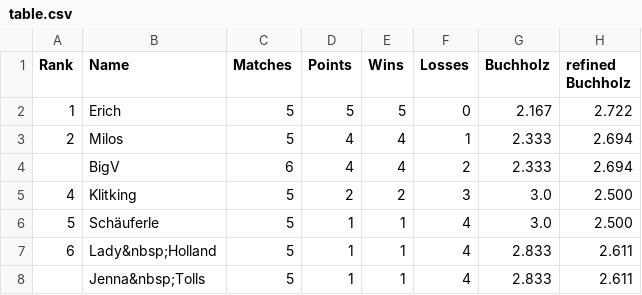
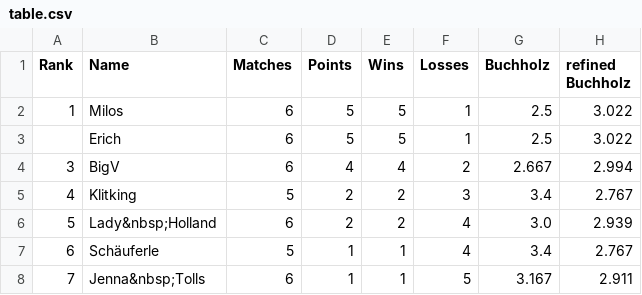
Before and after one commit to flunkypiraten/flunkypiraten.github.io, a CSV file: _data/table.csv, drawn as a sheet.

Commit message:
update table data

```diff
--- a/_data/table.csv
+++ b/_data/table.csv
@@ -1,8 +1,8 @@
 Rank,Name,Matches,Points,Wins,Losses,Buchholz,refined Buchholz
-1,Erich,5,5,5,0,2.167,2.722
-2,Milos,5,4,4,1,2.333,2.694
-,BigV,6,4,4,2,2.333,2.694
-4,Klitking,5,2,2,3,3.0,2.500
-5,Schäuferle,5,1,1,4,3.0,2.500
-6,Lady&nbsp;Holland,5,1,1,4,2.833,2.611
-,Jenna&nbsp;Tolls,5,1,1,4,2.833,2.611
+1,Milos,6,5,5,1,2.5,3.022
+,Erich,6,5,5,1,2.5,3.022
+3,BigV,6,4,4,2,2.667,2.994
+4,Klitking,5,2,2,3,3.4,2.767
+5,Lady&nbsp;Holland,6,2,2,4,3.0,2.939
+6,Schäuferle,5,1,1,4,3.4,2.767
+7,Jenna&nbsp;Tolls,6,1,1,5,3.167,2.911
```
